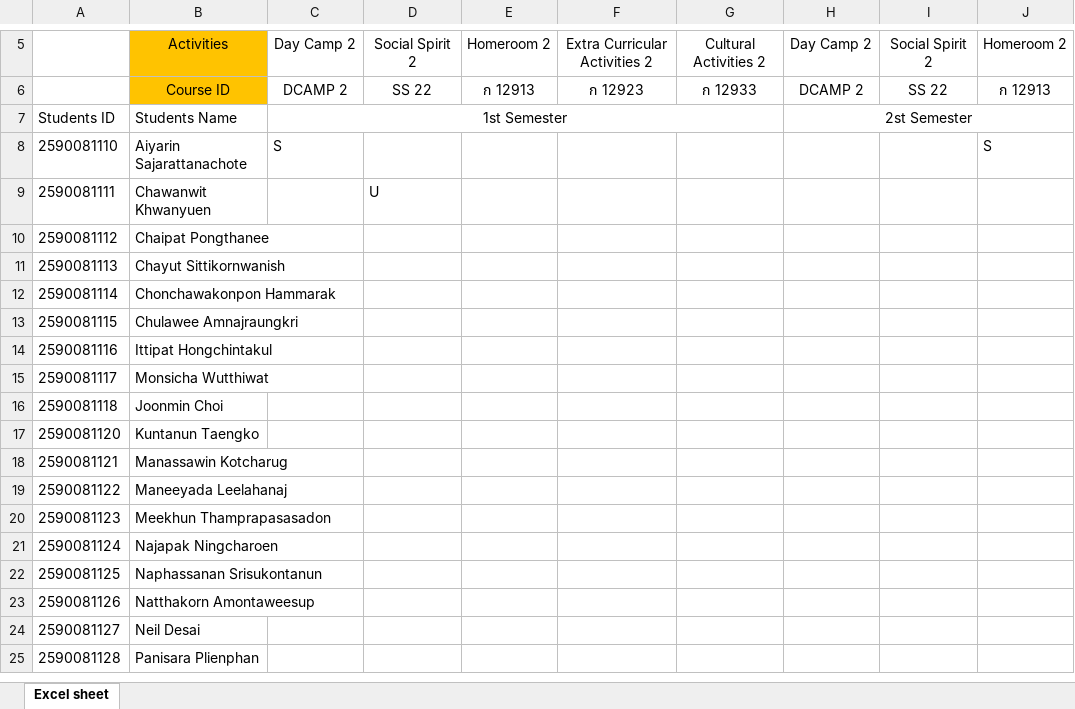
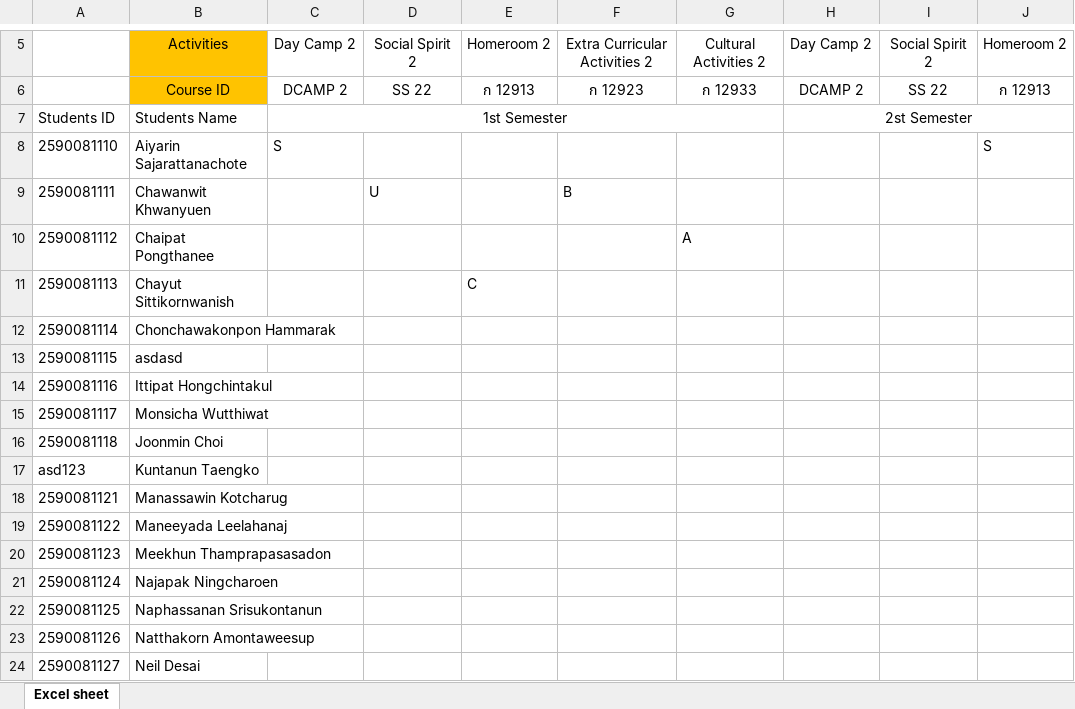
Before and after one commit to kemika/satitProject, an Excel workbook: public/files/Activities1_1.xlsx, sheet Excel sheet, drawn as a sheet; only a part is shown, gaps mark what is left out; the shorter side is filled out with more unchanged rows; values as stored, in another font and other column widths than the file's, no borders; the diff names each change by its address in the sheet, - before the commit and + after, or states it on an @@ line.

```diff
--- a/public/files/Activities1_1.xlsx (sheet Excel sheet)
+++ b/public/files/Activities1_1.xlsx (sheet Excel sheet)
-F9: (empty)
+F9: B
-G10: (empty)
+G10: A
-E11: (empty)
+E11: C
-B13: Chulawee Amnajraungkri
+B13: asdasd
-A17: 2590081120
+A17: asd123
```
Also changed, not shown: public/files/Behavior1_1.xlsx, 4 other files.
